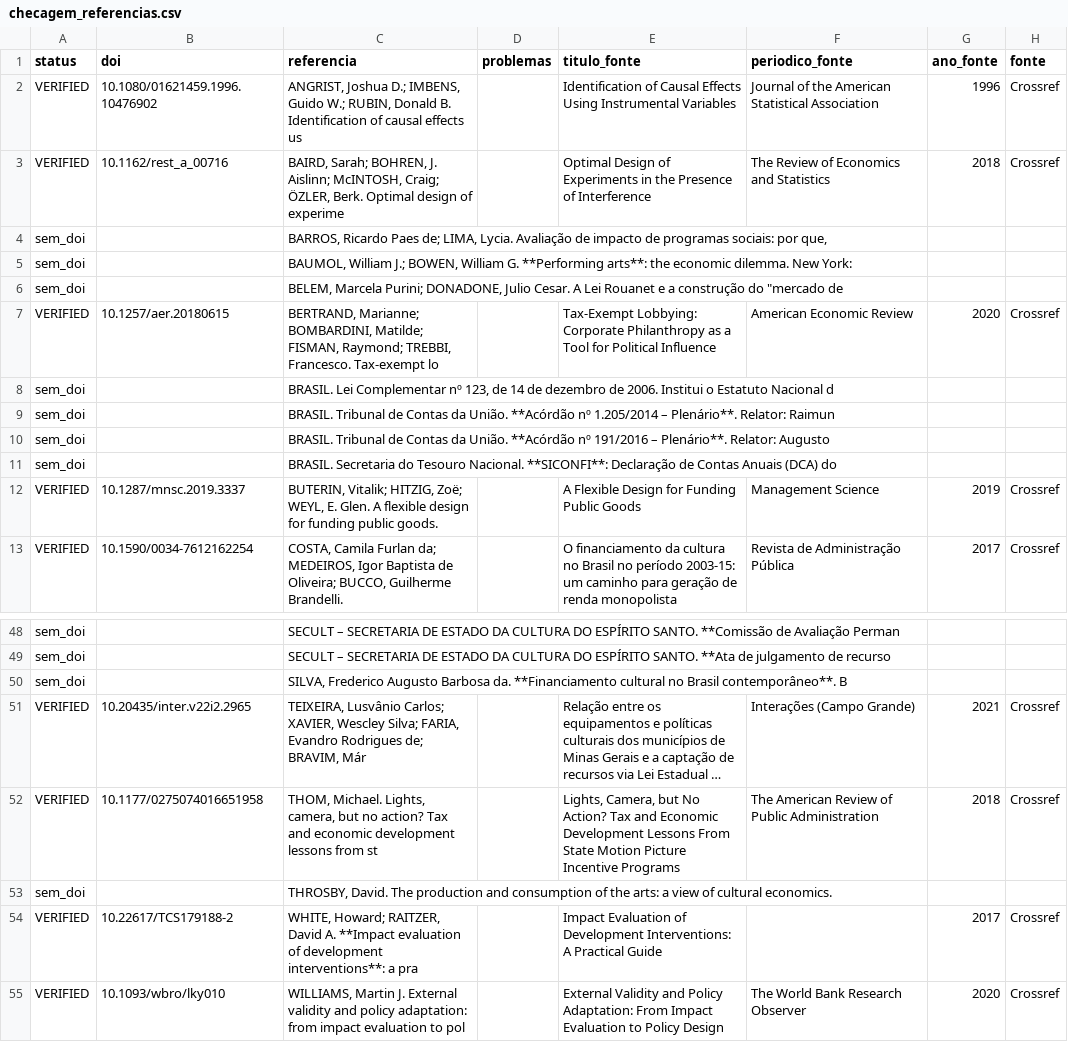
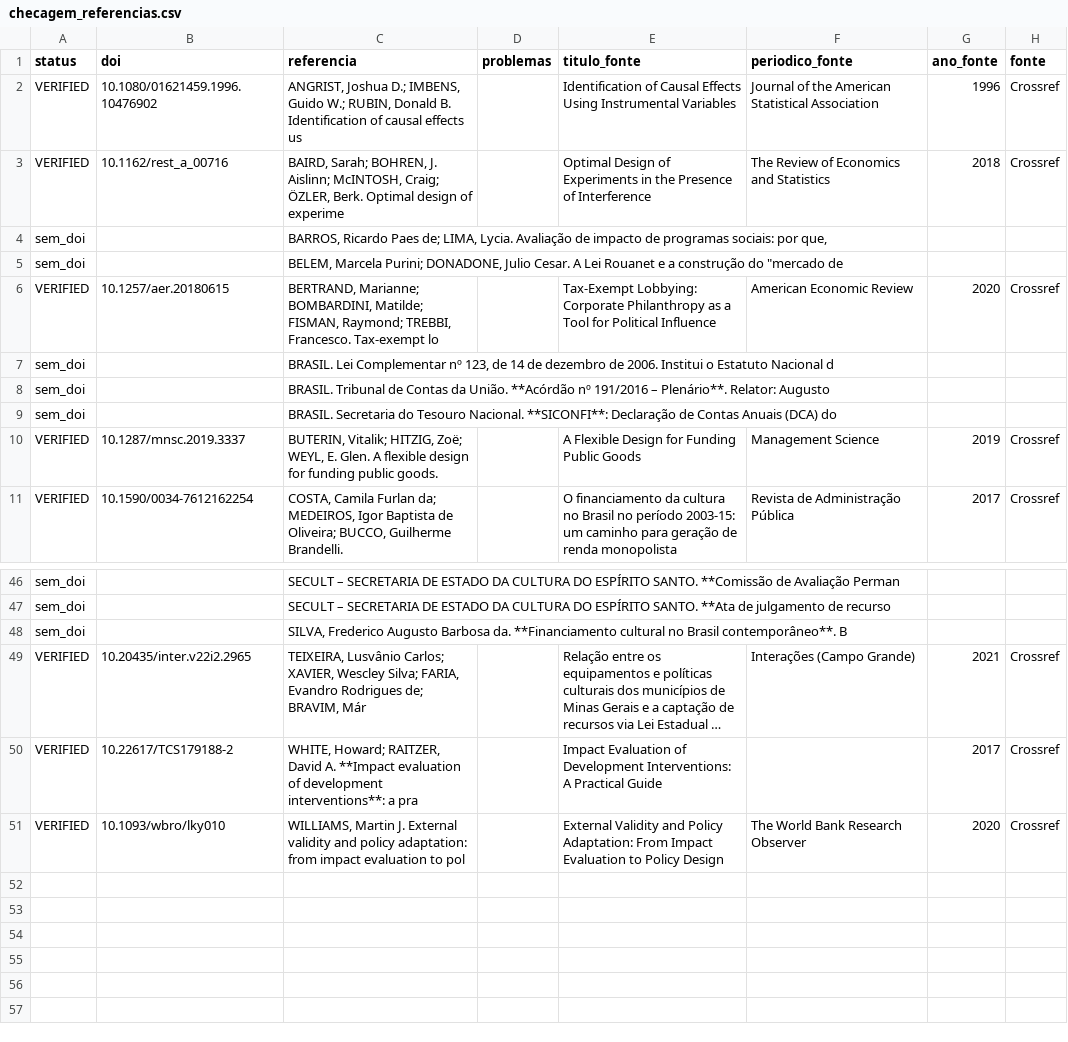
Before and after one commit to fcarva/aval-pol, a CSV file: artigo/auditoria/checagem_referencias.csv, drawn as a sheet; only a part is shown, gaps mark what is left out; long unchanged cells end in …; the diff names each change by its address in the sheet, - before the commit and + after, or states it on an @@ line.

```diff
--- a/artigo/auditoria/checagem_referencias.csv
+++ b/artigo/auditoria/checagem_referencias.csv
-row 5: sem_doi |  | BAUMOL, William J.; BOWEN, William G. **Performing arts**: the economic dilemma. New York:
-row 9: sem_doi |  | BRASIL. Tribunal de Contas da União. **Acórdão nº 1.205/2014 – Plenário**. Relator: Raimun
-row 52: VERIFIED | 10.1177/0275074016651958 | THOM, Michael. Lights, camera, but no action? Tax and economic development lessons from st |  | Lights, Camera, but No Action? Tax and Economic Development Lessons From State Motion Picture Incentive Programs | The American Review of Public Administration | 2018 | Crossref
-row 53: sem_doi |  | THROSBY, David. The production and consumption of the arts: a view of cultural economics.
```
Also changed, not shown: analise/tabelas/19_poder_revisao.csv, 10 other files.
